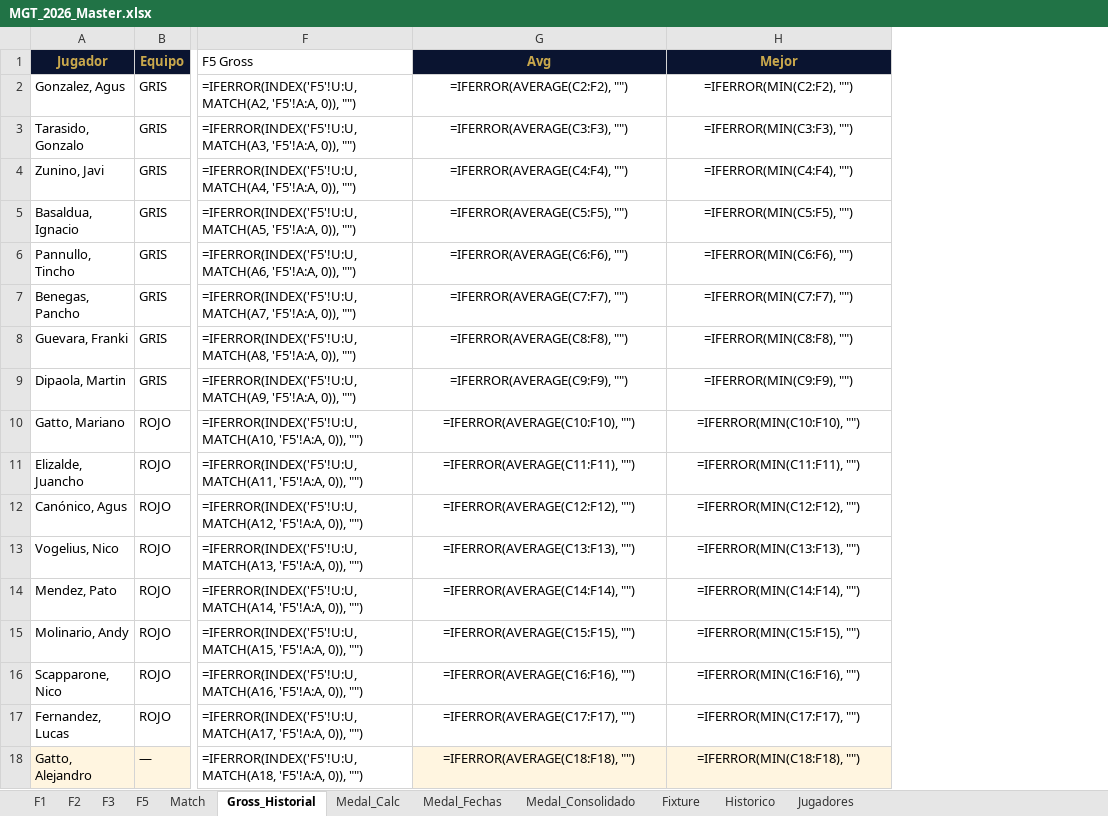
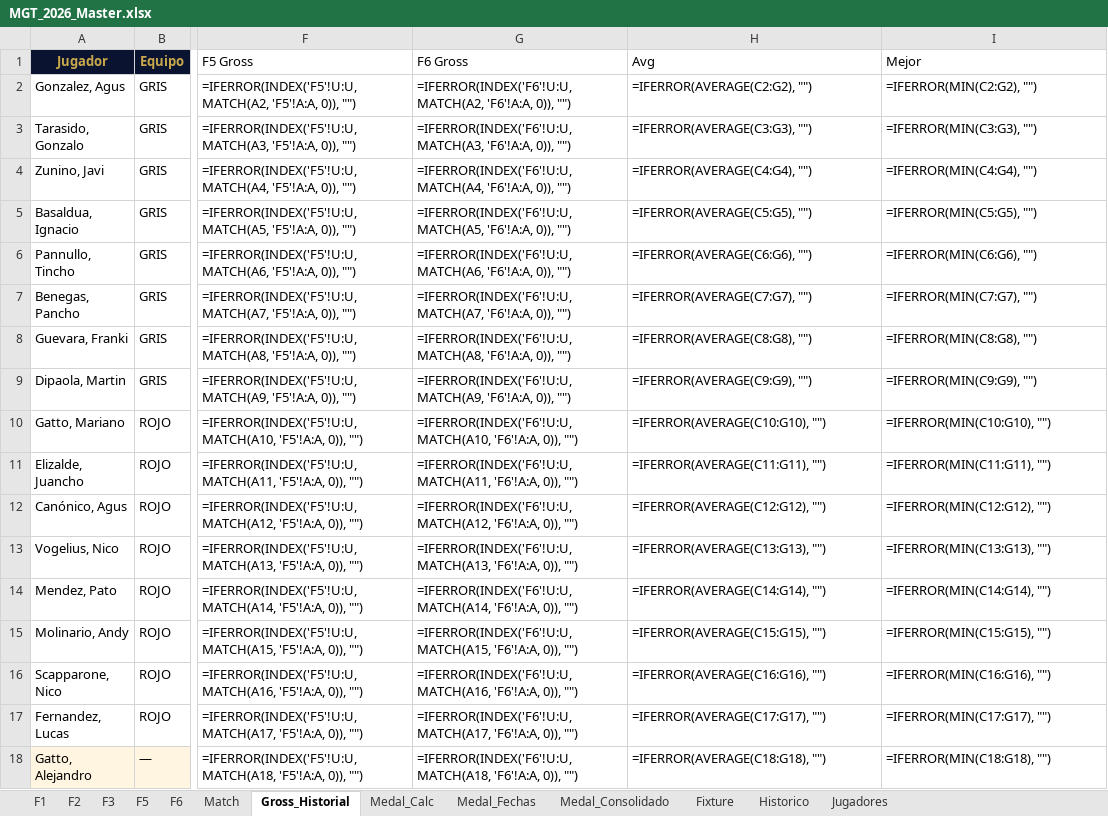
Before and after one commit to DevelopFB/MiliciaGolfTour, an Excel workbook: MGT_2026_Master.xlsx, sheet Gross_Historial, drawn as a sheet; only a part is shown, gaps mark what is left out; values as stored, in another font and other column widths than the file's, no borders; formulas without a stored value are shown as written; addresses are those after the commit; the diff names each change by its address in the sheet, - before the commit and + after, or states it on an @@ line.

```diff
--- a/MGT_2026_Master.xlsx (sheet Gross_Historial)
+++ b/MGT_2026_Master.xlsx (sheet Gross_Historial)
+sheet tab: F6
+column G (F6 Gross), rows 2-18: =IFERROR(INDEX('F6'!U:U, MATCH(A2, 'F6'!A:A, 0)), "") | =IFERROR(INDEX('F6'!U:U, MATCH(A3, 'F6'!A:A, 0)), "") | =IFERROR(INDEX('F6'!U:U, MATCH(A4, 'F6'!A:A, 0)), "") | =IFERROR(INDEX('F6'!U:U, MATCH(A5, 'F6'!A:A, 0)), "") | =IFERROR(INDEX('F6'!U:U, MATCH(A6, 'F6'!A:A, 0)), "") | =IFERROR(INDEX('F6'!U:U, MATCH(A7, 'F6'!A:A, 0)), "") | =IFERROR(INDEX('F6'!U:U, MATCH(A8, 'F6'!A:A, 0)), "") | =IFERROR(INDEX('F6'!U:U, MATCH(A9, 'F6'!A:A, 0)), "") | =IFERROR(INDEX('F6'!U:U, MATCH(A10, 'F6'!A:A, 0)), "") | =IFERROR(INDEX('F6'!U:U, MATCH(A11, 'F6'!A:A, 0)), "") | =IFERROR(INDEX('F6'!U:U, MATCH(A12, 'F6'!A:A, 0)), "") | =IFERROR(INDEX('F6'!U:U, MATCH(A13, 'F6'!A:A, 0)), "") | =IFERROR(INDEX('F6'!U:U, MATCH(A14, 'F6'!A:A, 0)), "") | =IFERROR(INDEX('F6'!U:U, MATCH(A15, 'F6'!A:A, 0)), "") | =IFERROR(INDEX('F6'!U:U, MATCH(A16, 'F6'!A:A, 0)), "") | =IFERROR(INDEX('F6'!U:U, MATCH(A17, 'F6'!A:A, 0)), "") | =IFERROR(INDEX('F6'!U:U, MATCH(A18, 'F6'!A:A, 0)), "")
-H1:I18 alignment: center
+H1:I18 alignment: left
@@ H1:I1 fill: #0A1430 → none, bold: on → off, text colour: #C9A84C → black @@
-H2 (Avg): =IFERROR(AVERAGE(C2:F2), "")
+H2 (Avg): =IFERROR(AVERAGE(C2:G2), "")
-I2 (Mejor): =IFERROR(MIN(C2:F2), "")
+I2 (Mejor): =IFERROR(MIN(C2:G2), "")
-H3 (Avg): =IFERROR(AVERAGE(C3:F3), "")
+H3 (Avg): =IFERROR(AVERAGE(C3:G3), "")
-I3 (Mejor): =IFERROR(MIN(C3:F3), "")
+I3 (Mejor): =IFERROR(MIN(C3:G3), "")
-H4 (Avg): =IFERROR(AVERAGE(C4:F4), "")
+H4 (Avg): =IFERROR(AVERAGE(C4:G4), "")
-I4 (Mejor): =IFERROR(MIN(C4:F4), "")
+I4 (Mejor): =IFERROR(MIN(C4:G4), "")
-H5 (Avg): =IFERROR(AVERAGE(C5:F5), "")
+H5 (Avg): =IFERROR(AVERAGE(C5:G5), "")
-I5 (Mejor): =IFERROR(MIN(C5:F5), "")
+I5 (Mejor): =IFERROR(MIN(C5:G5), "")
-H6 (Avg): =IFERROR(AVERAGE(C6:F6), "")
+H6 (Avg): =IFERROR(AVERAGE(C6:G6), "")
-I6 (Mejor): =IFERROR(MIN(C6:F6), "")
+I6 (Mejor): =IFERROR(MIN(C6:G6), "")
-H7 (Avg): =IFERROR(AVERAGE(C7:F7), "")
+H7 (Avg): =IFERROR(AVERAGE(C7:G7), "")
-I7 (Mejor): =IFERROR(MIN(C7:F7), "")
+I7 (Mejor): =IFERROR(MIN(C7:G7), "")
-H8 (Avg): =IFERROR(AVERAGE(C8:F8), "")
+H8 (Avg): =IFERROR(AVERAGE(C8:G8), "")
-I8 (Mejor): =IFERROR(MIN(C8:F8), "")
+I8 (Mejor): =IFERROR(MIN(C8:G8), "")
-H9 (Avg): =IFERROR(AVERAGE(C9:F9), "")
+H9 (Avg): =IFERROR(AVERAGE(C9:G9), "")
-I9 (Mejor): =IFERROR(MIN(C9:F9), "")
+I9 (Mejor): =IFERROR(MIN(C9:G9), "")
-H10 (Avg): =IFERROR(AVERAGE(C10:F10), "")
+H10 (Avg): =IFERROR(AVERAGE(C10:G10), "")
-I10 (Mejor): =IFERROR(MIN(C10:F10), "")
+I10 (Mejor): =IFERROR(MIN(C10:G10), "")
-H11 (Avg): =IFERROR(AVERAGE(C11:F11), "")
+H11 (Avg): =IFERROR(AVERAGE(C11:G11), "")
-I11 (Mejor): =IFERROR(MIN(C11:F11), "")
+I11 (Mejor): =IFERROR(MIN(C11:G11), "")
-H12 (Avg): =IFERROR(AVERAGE(C12:F12), "")
+H12 (Avg): =IFERROR(AVERAGE(C12:G12), "")
-I12 (Mejor): =IFERROR(MIN(C12:F12), "")
+I12 (Mejor): =IFERROR(MIN(C12:G12), "")
-H13 (Avg): =IFERROR(AVERAGE(C13:F13), "")
+H13 (Avg): =IFERROR(AVERAGE(C13:G13), "")
-I13 (Mejor): =IFERROR(MIN(C13:F13), "")
+I13 (Mejor): =IFERROR(MIN(C13:G13), "")
-H14 (Avg): =IFERROR(AVERAGE(C14:F14), "")
+H14 (Avg): =IFERROR(AVERAGE(C14:G14), "")
-I14 (Mejor): =IFERROR(MIN(C14:F14), "")
+I14 (Mejor): =IFERROR(MIN(C14:G14), "")
-H15 (Avg): =IFERROR(AVERAGE(C15:F15), "")
+H15 (Avg): =IFERROR(AVERAGE(C15:G15), "")
-I15 (Mejor): =IFERROR(MIN(C15:F15), "")
+I15 (Mejor): =IFERROR(MIN(C15:G15), "")
-H16 (Avg): =IFERROR(AVERAGE(C16:F16), "")
+H16 (Avg): =IFERROR(AVERAGE(C16:G16), "")
-I16 (Mejor): =IFERROR(MIN(C16:F16), "")
+I16 (Mejor): =IFERROR(MIN(C16:G16), "")
-H17 (Avg): =IFERROR(AVERAGE(C17:F17), "")
+H17 (Avg): =IFERROR(AVERAGE(C17:G17), "")
-I17 (Mejor): =IFERROR(MIN(C17:F17), "")
+I17 (Mejor): =IFERROR(MIN(C17:G17), "")
-H18 (Avg): =IFERROR(AVERAGE(C18:F18), "")
+H18 (Avg): =IFERROR(AVERAGE(C18:G18), "")
-H18:I18 fill: #FFF5E0
+H18:I18 fill: none
-I18 (Mejor): =IFERROR(MIN(C18:F18), "")
+I18 (Mejor): =IFERROR(MIN(C18:G18), "")
```
Also changed, not shown: sheet Match, sheet Medal_Consolidado, sheet Fixture, sheet Medal_Fechas, 8 other files.
